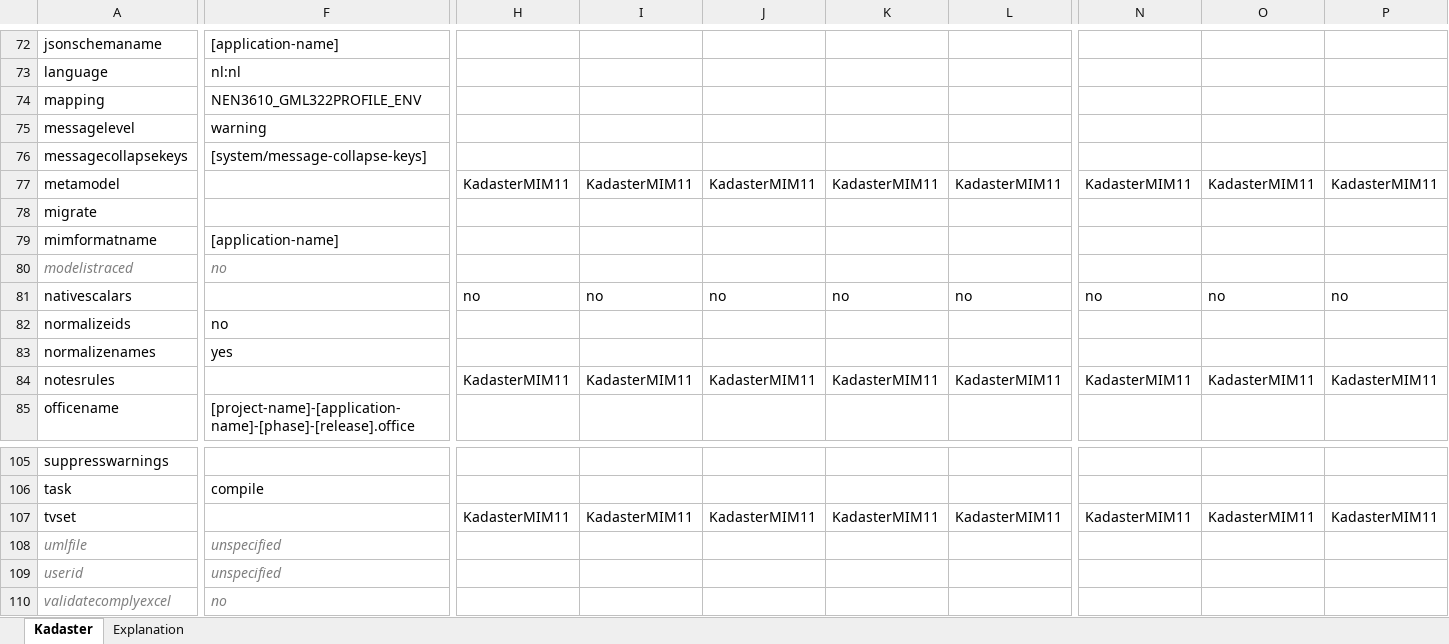
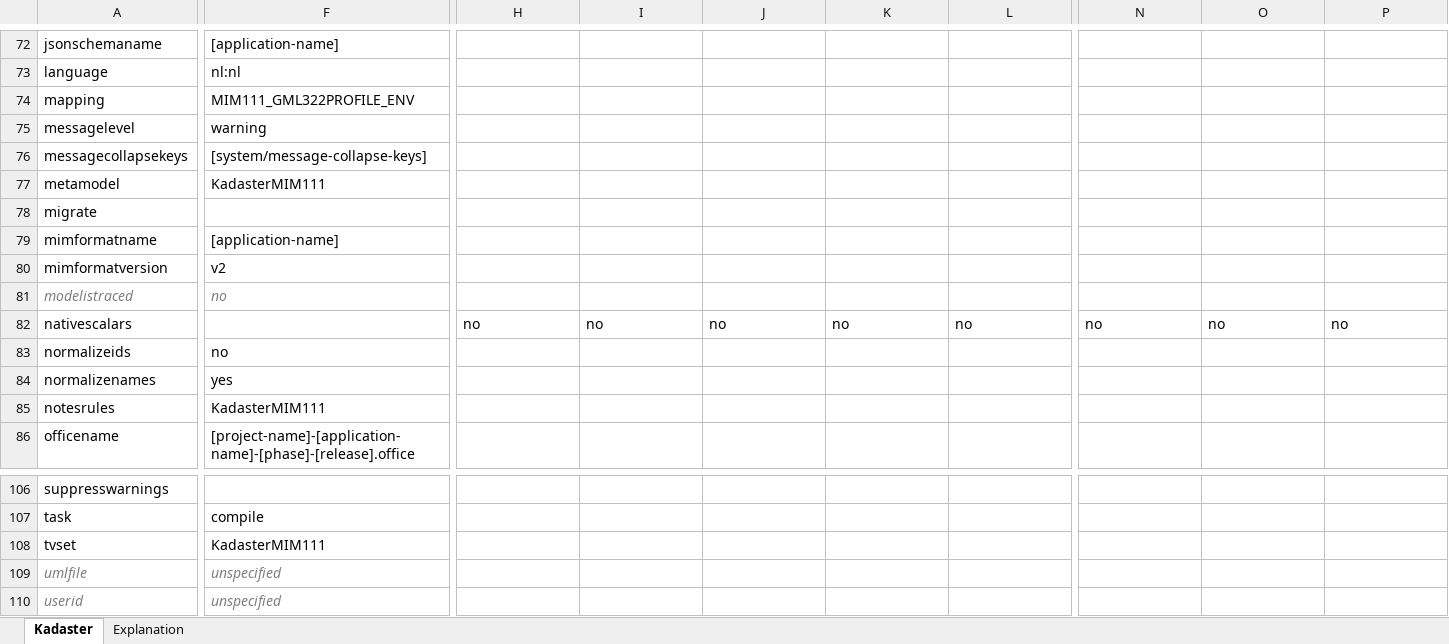
Before and after one commit to Imvertor/Imvertor-Maven, an Excel workbook: src/main/resources/input/Kadaster/props/Kadaster.xlsx, sheet Kadaster, drawn as a sheet; only a part is shown, gaps mark what is left out; the shorter side is filled out with more unchanged rows; values as stored, in another font and other column widths than the file's, no borders; addresses are those after the commit; rows hold the shown columns only; the diff covers the shown part only; the diff names each change by its address in the sheet, - before the commit and + after, or states it on an @@ line.

Commit message:
[Kadaster} Kadaster gaat over op MIM 1.1.1
Hiervoor de configuraties aangepast, cm en cs, en stylesheets voor
canoniseren en valideren.

Minor, is uitbreiding van Kadaster validaties.

```diff
--- a/src/main/resources/input/Kadaster/props/Kadaster.xlsx (sheet Kadaster)
+++ b/src/main/resources/input/Kadaster/props/Kadaster.xlsx (sheet Kadaster)
-F74: NEN3610_GML322PROFILE_ENV
+F74: MIM111_GML322PROFILE_ENV
-F77: (empty)
+F77: KadasterMIM111
-H77: KadasterMIM11
+H77: (empty)
-I77: KadasterMIM11
+I77: (empty)
-J77: KadasterMIM11
+J77: (empty)
-K77: KadasterMIM11
+K77: (empty)
-L77: KadasterMIM11
+L77: (empty)
-N77: KadasterMIM11
+N77: (empty)
-O77: KadasterMIM11
+O77: (empty)
-P77: KadasterMIM11
+P77: (empty)
+row 80: mimformatversion | v2
-F85: (empty)
+F85: KadasterMIM111
-H85: KadasterMIM11
+H85: (empty)
-I85: KadasterMIM11
+I85: (empty)
-J85: KadasterMIM11
+J85: (empty)
-K85: KadasterMIM11
+K85: (empty)
-L85: KadasterMIM11
+L85: (empty)
-N85: KadasterMIM11
+N85: (empty)
-O85: KadasterMIM11
+O85: (empty)
-P85: KadasterMIM11
+P85: (empty)
-F108: (empty)
+F108: KadasterMIM111
-H108: KadasterMIM11
+H108: (empty)
-I108: KadasterMIM11
+I108: (empty)
-J108: KadasterMIM11
+J108: (empty)
-K108: KadasterMIM11
+K108: (empty)
-L108: KadasterMIM11
+L108: (empty)
-N108: KadasterMIM11
+N108: (empty)
-O108: KadasterMIM11
+O108: (empty)
-P108: KadasterMIM11
+P108: (empty)
```
Also changed, not shown: 17 edited cells elsewhere in this sheet, 16 other files.
